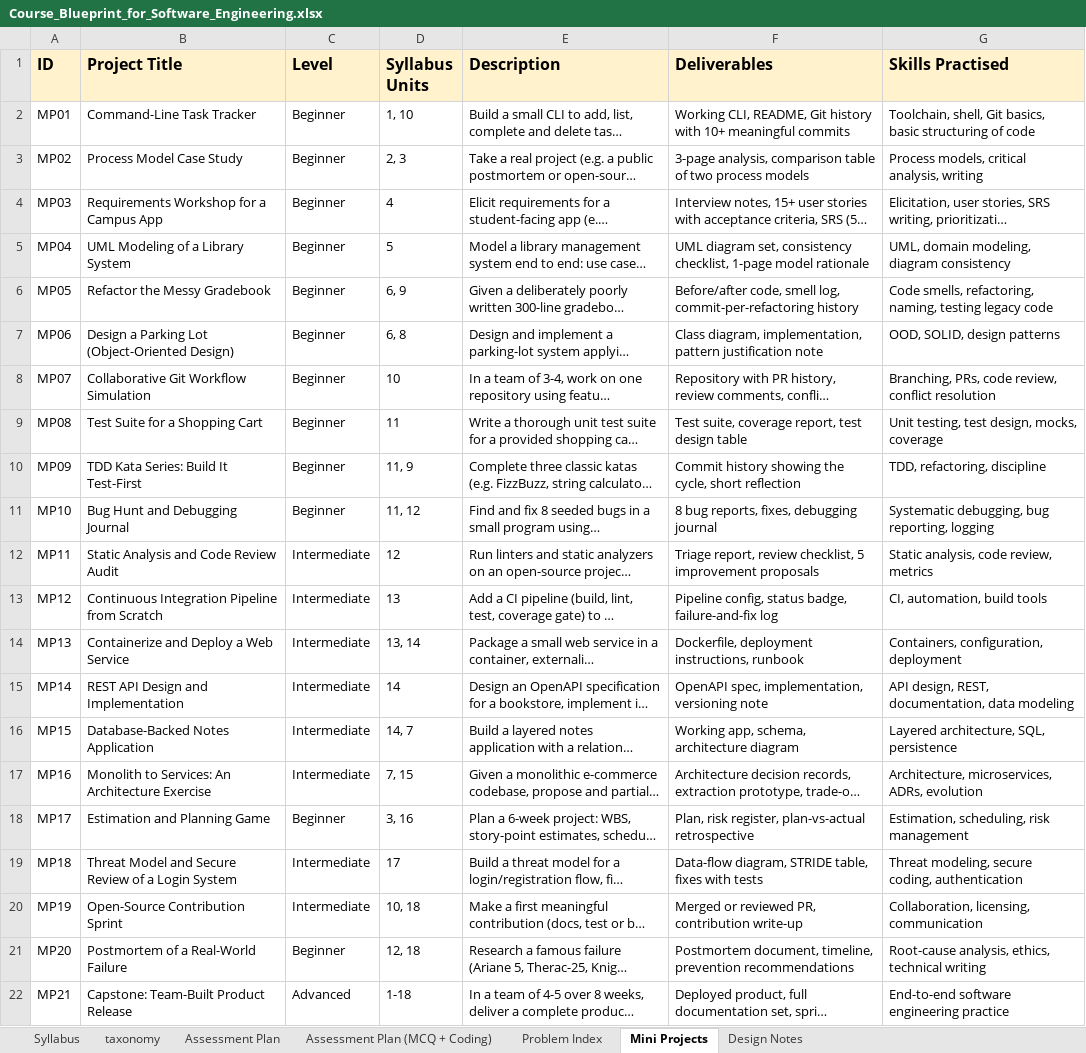
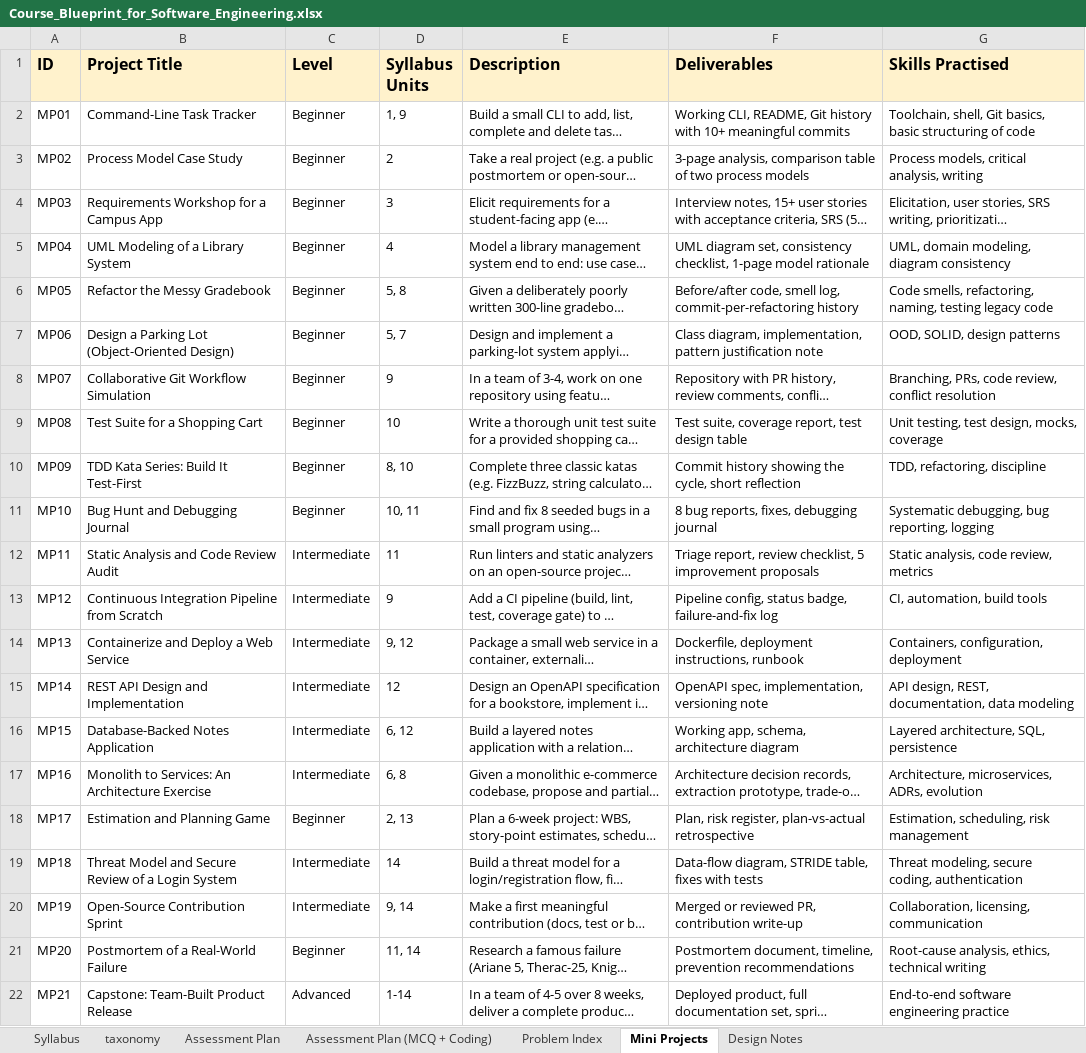
Before and after one commit to sumanpoojary2006-create/ByteXL, an Excel workbook: Course_Blueprint_for_Software_Engineering.xlsx, sheet Mini Projects, drawn as a sheet; long unchanged cells end in …; values as stored, in another font and other column widths than the file's, no borders; the diff names each change by its address in the sheet, - before the commit and + after, or states it on an @@ line.

```diff
--- a/Course_Blueprint_for_Software_Engineering.xlsx (sheet Mini Projects)
+++ b/Course_Blueprint_for_Software_Engineering.xlsx (sheet Mini Projects)
-D2 (Syllabus Units): 1, 10
+D2 (Syllabus Units): 1, 9
-D3 (Syllabus Units): 2, 3
+D3 (Syllabus Units): 2
-D4 (Syllabus Units): 4
+D4 (Syllabus Units): 3
-D5 (Syllabus Units): 5
+D5 (Syllabus Units): 4
-D6 (Syllabus Units): 6, 9
+D6 (Syllabus Units): 5, 8
-D7 (Syllabus Units): 6, 8
+D7 (Syllabus Units): 5, 7
-D8 (Syllabus Units): 10
+D8 (Syllabus Units): 9
-D9 (Syllabus Units): 11
+D9 (Syllabus Units): 10
-D10 (Syllabus Units): 11, 9
+D10 (Syllabus Units): 8, 10
-D11 (Syllabus Units): 11, 12
+D11 (Syllabus Units): 10, 11
-D12 (Syllabus Units): 12
+D12 (Syllabus Units): 11
-D13 (Syllabus Units): 13
+D13 (Syllabus Units): 9
-D14 (Syllabus Units): 13, 14
+D14 (Syllabus Units): 9, 12
-D15 (Syllabus Units): 14
+D15 (Syllabus Units): 12
-D16 (Syllabus Units): 14, 7
+D16 (Syllabus Units): 6, 12
-D17 (Syllabus Units): 7, 15
+D17 (Syllabus Units): 6, 8
-D18 (Syllabus Units): 3, 16
+D18 (Syllabus Units): 2, 13
-D19 (Syllabus Units): 17
+D19 (Syllabus Units): 14
-D20 (Syllabus Units): 10, 18
+D20 (Syllabus Units): 9, 14
-D21 (Syllabus Units): 12, 18
+D21 (Syllabus Units): 11, 14
-D22 (Syllabus Units): 1-18
+D22 (Syllabus Units): 1-14
```
Also changed, not shown: sheet taxonomy, sheet Syllabus, sheet Design Notes.
